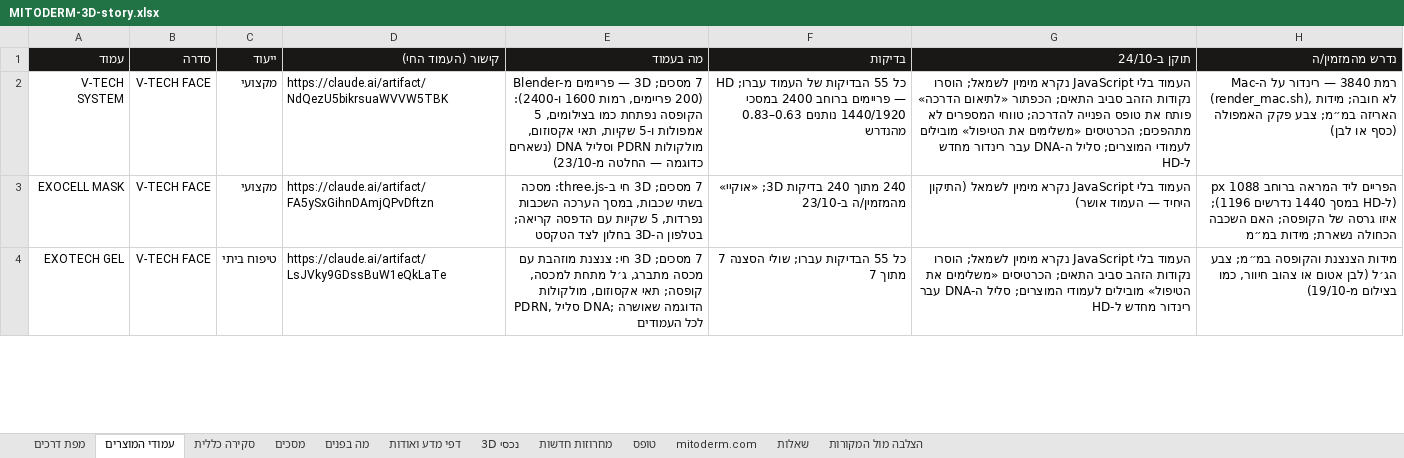
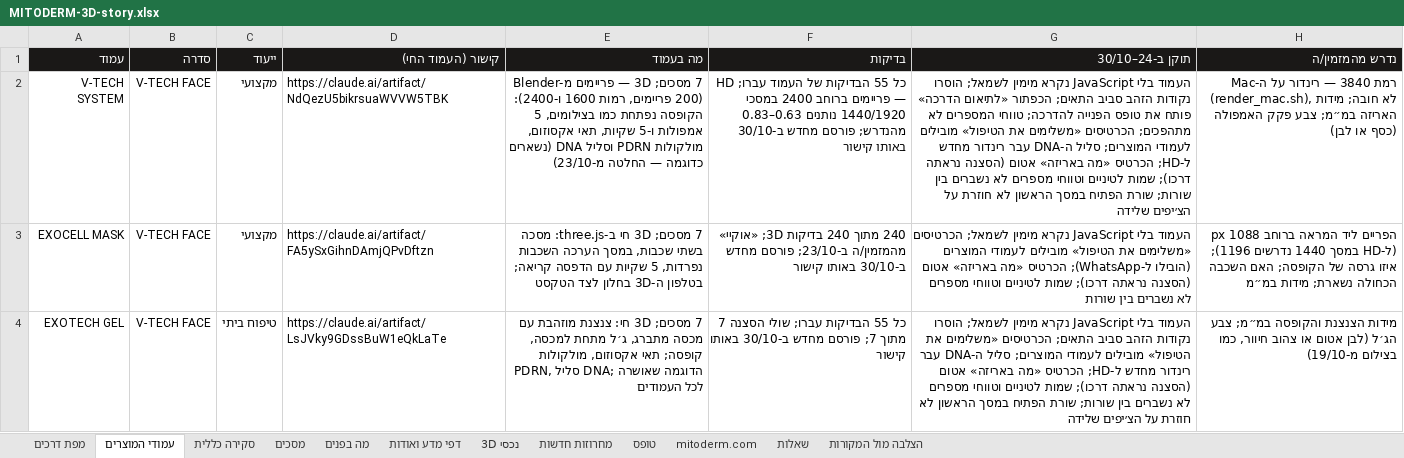
Before and after one commit to GregoryDich/GregoryDich, an Excel workbook: mitoderm-catalog/site/MITODERM-3D-story.xlsx, sheet עמודי המוצרים, drawn as a sheet; only a part is shown; values as stored, in another font and other column widths than the file's, no borders; the diff covers the shown part only; the diff names each change by its address in the sheet, - before the commit and + after, or states it on an @@ line.

```diff
--- a/mitoderm-catalog/site/MITODERM-3D-story.xlsx (sheet עמודי המוצרים)
+++ b/mitoderm-catalog/site/MITODERM-3D-story.xlsx (sheet עמודי המוצרים)
-G1: תוקן ב-24/10
+G1: תוקן ב-24–30/10
-F2 (בדיקות): …נותנים 0.63–0.83 מהנדרש
+F2 (בדיקות): …נותנים 0.63–0.83 מהנדרש; פורסם מחדש ב-30/10 באותו קישור
-G2 (תוקן ב-24–30/10): …רינדור מחדש ל-HD
+G2 (תוקן ב-24–30/10): …רינדור מחדש ל-HD; הכרטיס «מה באריזה» אטום (הסצנה נראתה דרכו); שמות לטיניים וטווחי מספרים לא נשברים בין שורות; שורת הפתיח במסך הראשון לא חוזרת על הצ׳יפים שלידה
-F3 (בדיקות): …«אוקיי» מהמזמין/ה ב-23/10
+F3 (בדיקות): …«אוקיי» מהמזמין/ה ב-23/10; פורסם מחדש ב-30/10 באותו קישור
-G3 (תוקן ב-24–30/10): …נקרא מימין לשמאל (התיקון היחיד — העמוד אושר)
+G3 (תוקן ב-24–30/10): …נקרא מימין לשמאל; הכרטיסים «משלימים את הטיפול» מובילים לעמודי המוצרים (הובילו ל-WhatsApp); הכרטיס «מה באריזה» אטום (הסצנה נראתה דרכו); שמות לטיניים וטווחי מספרים לא נשברים בין שורות
-F4 (בדיקות): …7 מתוך 7
+F4 (בדיקות): …7 מתוך 7; פורסם מחדש ב-30/10 באותו קישור
-G4 (תוקן ב-24–30/10): …רינדור מחדש ל-HD
+G4 (תוקן ב-24–30/10): …רינדור מחדש ל-HD; הכרטיס «מה באריזה» אטום (הסצנה נראתה דרכו); שמות לטיניים וטווחי מספרים לא נשברים בין שורות; שורת הפתיח במסך הראשון לא חוזרת על הצ׳יפים שלידה
```
Also changed, not shown: 18 edited cells elsewhere in this sheet, sheet מסכים, 4 other files.
